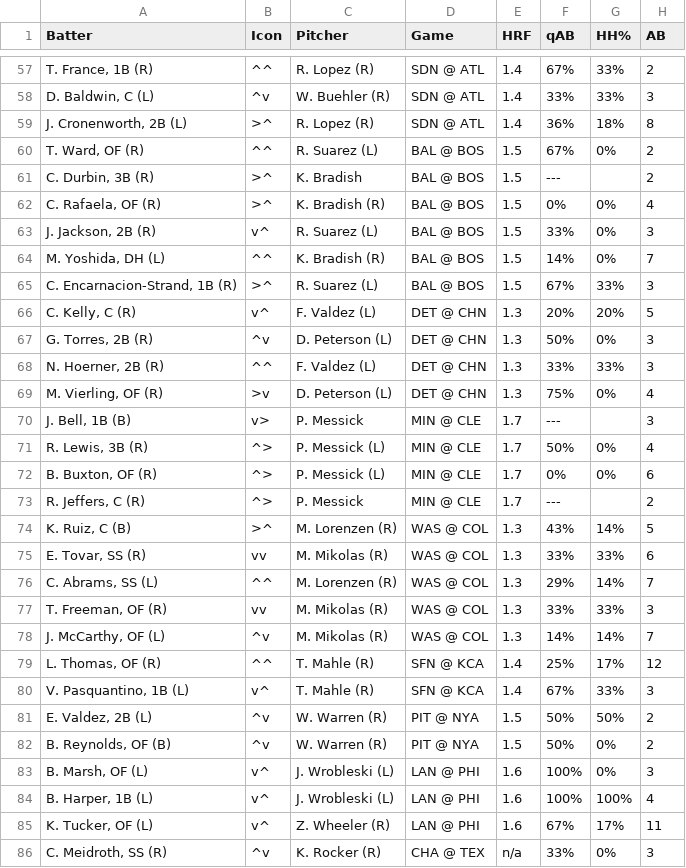
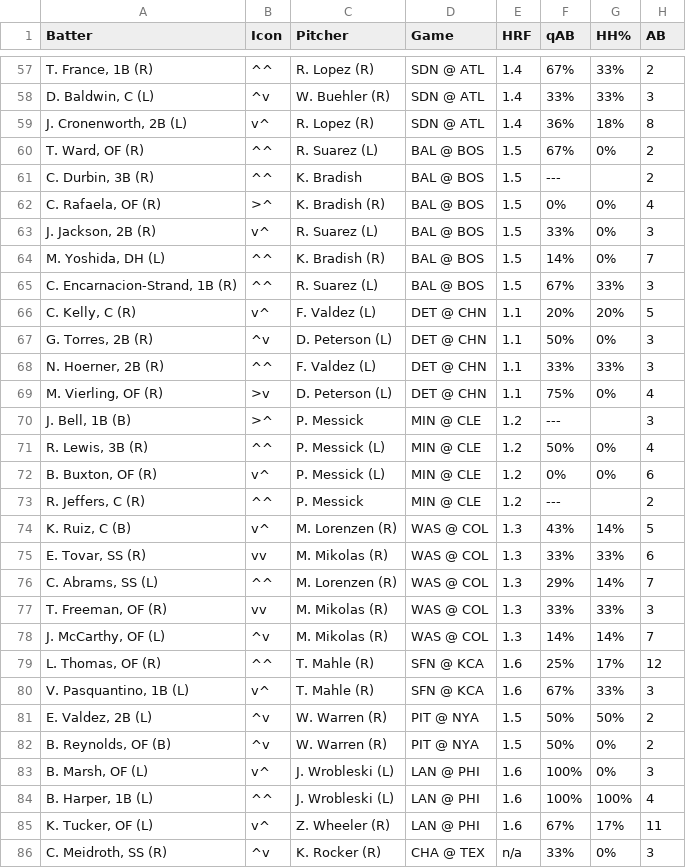
Before and after one commit to lgdsbrand/MLB-Hitters-Hub, a CSV file: backend/bvp_full.csv, drawn as a sheet; only a part is shown, gaps mark what is left out; the diff covers the shown part only; the diff names each change by its address in the sheet, - before the commit and + after, or states it on an @@ line.

```diff
--- a/backend/bvp_full.csv
+++ b/backend/bvp_full.csv
-B59 (Icon): >^
+B59 (Icon): v^
-B61 (Icon): >^
+B61 (Icon): ^^
-B65 (Icon): >^
+B65 (Icon): ^^
-E66:E69 (HRF): 1.3
+E66:E69 (HRF): 1.1
-B70 (Icon): v>
+B70 (Icon): >^
-E70:E73 (HRF): 1.7
+E70:E73 (HRF): 1.2
-B71 (Icon): ^>
+B71 (Icon): ^^
-B72 (Icon): ^>
+B72 (Icon): v^
-B73 (Icon): ^>
+B73 (Icon): ^^
-B74 (Icon): >^
+B74 (Icon): v^
-E79:E80 (HRF): 1.4
+E79:E80 (HRF): 1.6
-B84 (Icon): v^
+B84 (Icon): ^^
```
Also changed, not shown: 45 edited cells elsewhere in this file, backend/hit_pred_full.csv, backend/hr_pred_full.csv, 3 other files.
